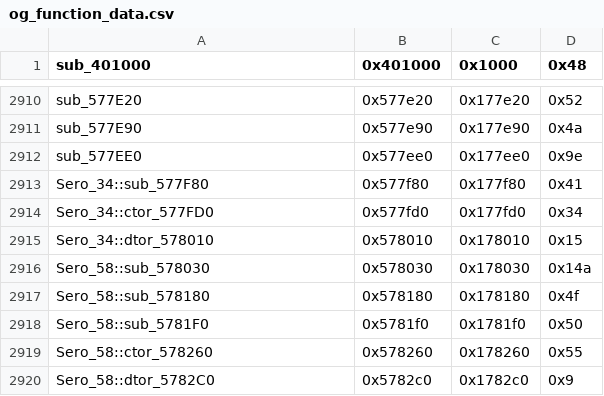
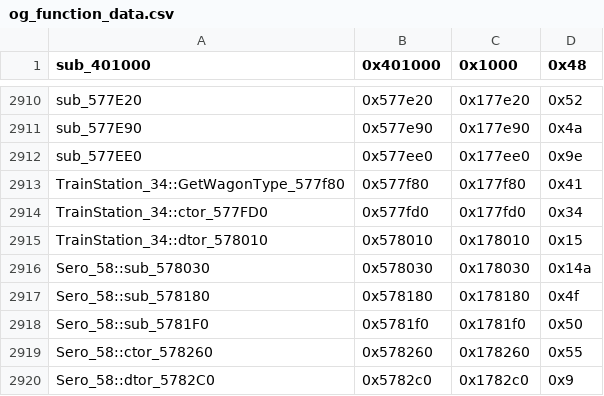
Before and after one commit to CriminalRETeam/gta2_re, a CSV file: Scripts/bin_comp/og_function_data.csv, drawn as a sheet; only a part is shown, gaps mark what is left out.

```diff
--- a/Scripts/bin_comp/og_function_data.csv
+++ b/Scripts/bin_comp/og_function_data.csv
@@ -2912,5 +2912,5 @@ sub_577E90,0x577e90,0x177e90,0x4a
 sub_577EE0,0x577ee0,0x177ee0,0x9e
-Sero_34::sub_577F80,0x577f80,0x177f80,0x41
-Sero_34::ctor_577FD0,0x577fd0,0x177fd0,0x34
-Sero_34::dtor_578010,0x578010,0x178010,0x15
+TrainStation_34::GetWagonType_577f80,0x577f80,0x177f80,0x41
+TrainStation_34::ctor_577FD0,0x577fd0,0x177fd0,0x34
+TrainStation_34::dtor_578010,0x578010,0x178010,0x15
 Sero_58::sub_578030,0x578030,0x178030,0x14a
```
Also changed, not shown: 4 other files.
